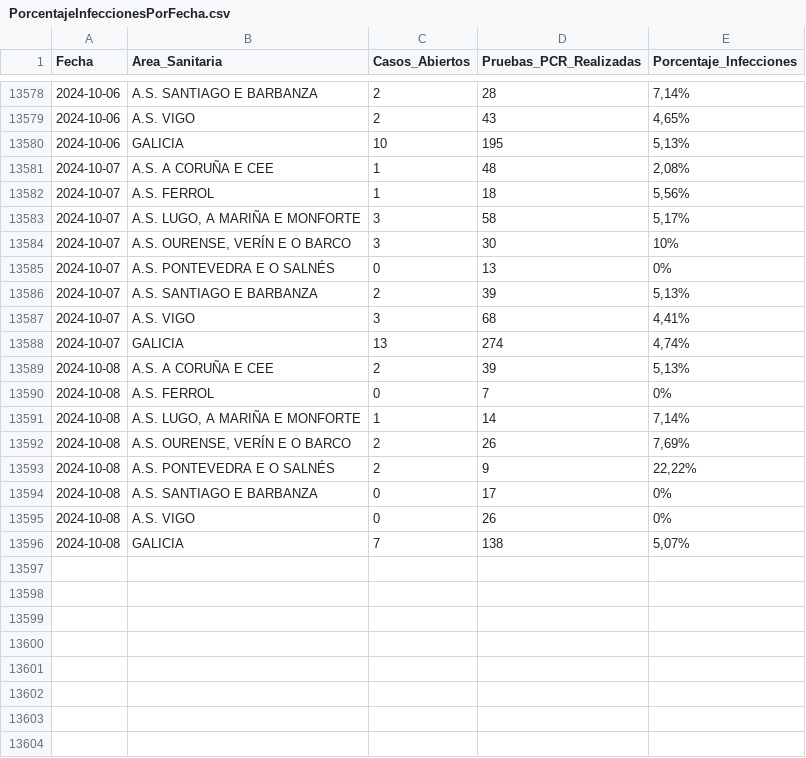
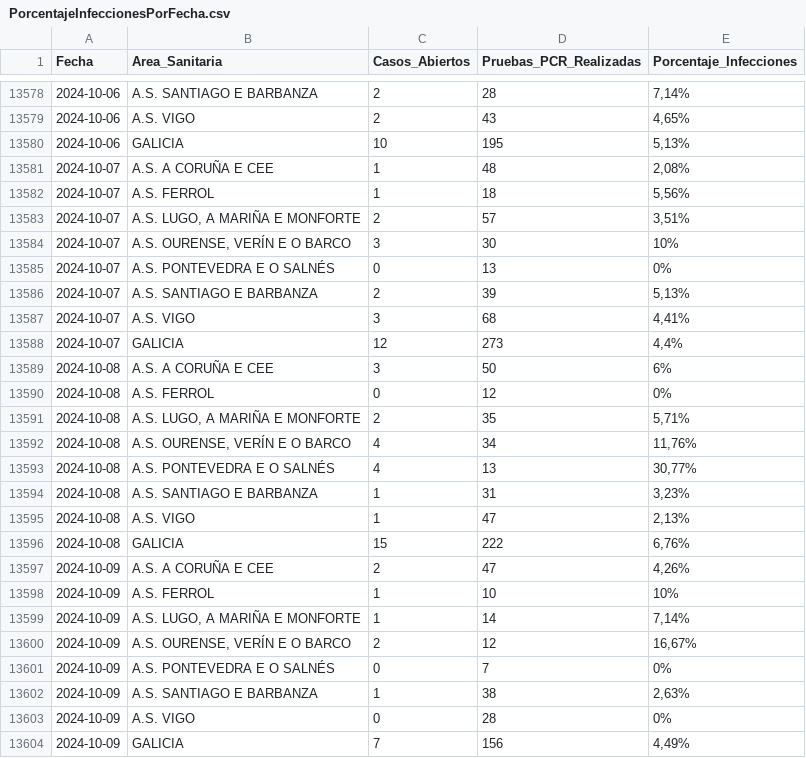
Before and after one commit to jjelosua/sergas-covid19-data, a CSV file: PorcentajeInfeccionesPorFecha.csv, drawn as a sheet; only a part is shown, gaps mark what is left out; the diff covers the shown part only.

```diff
--- a/PorcentajeInfeccionesPorFecha.csv
+++ b/PorcentajeInfeccionesPorFecha.csv
@@ -13582,3 +13582,3 @@ Fecha,Area_Sanitaria,Casos_Abiertos,Pruebas_PCR_Realizadas,Porcentaje_Infeccione
 2024-10-07,"A.S. FERROL","1","18","5,56%"
-2024-10-07,"A.S. LUGO, A MARIÑA E MONFORTE","3","58","5,17%"
+2024-10-07,"A.S. LUGO, A MARIÑA E MONFORTE","2","57","3,51%"
 2024-10-07,"A.S. OURENSE, VERÍN E O BARCO","3","30","10%"
@@ -13587,10 +13587,18 @@ Fecha,Area_Sanitaria,Casos_Abiertos,Pruebas_PCR_Realizadas,Porcentaje_Infeccione
 2024-10-07,"A.S. VIGO","3","68","4,41%"
-2024-10-07,"GALICIA","13","274","4,74%"
-2024-10-08,"A.S. A CORUÑA E CEE","2","39","5,13%"
-2024-10-08,"A.S. FERROL","0","7","0%"
-2024-10-08,"A.S. LUGO, A MARIÑA E MONFORTE","1","14","7,14%"
-2024-10-08,"A.S. OURENSE, VERÍN E O BARCO","2","26","7,69%"
-2024-10-08,"A.S. PONTEVEDRA E O SALNÉS","2","9","22,22%"
-2024-10-08,"A.S. SANTIAGO E BARBANZA","0","17","0%"
-2024-10-08,"A.S. VIGO","0","26","0%"
-2024-10-08,"GALICIA","7","138","5,07%"
+2024-10-07,"GALICIA","12","273","4,4%"
+2024-10-08,"A.S. A CORUÑA E CEE","3","50","6%"
+2024-10-08,"A.S. FERROL","0","12","0%"
+2024-10-08,"A.S. LUGO, A MARIÑA E MONFORTE","2","35","5,71%"
+2024-10-08,"A.S. OURENSE, VERÍN E O BARCO","4","34","11,76%"
+2024-10-08,"A.S. PONTEVEDRA E O SALNÉS","4","13","30,77%"
+2024-10-08,"A.S. SANTIAGO E BARBANZA","1","31","3,23%"
+2024-10-08,"A.S. VIGO","1","47","2,13%"
+2024-10-08,"GALICIA","15","222","6,76%"
+2024-10-09,"A.S. A CORUÑA E CEE","2","47","4,26%"
+2024-10-09,"A.S. FERROL","1","10","10%"
+2024-10-09,"A.S. LUGO, A MARIÑA E MONFORTE","1","14","7,14%"
+2024-10-09,"A.S. OURENSE, VERÍN E O BARCO","2","12","16,67%"
+2024-10-09,"A.S. PONTEVEDRA E O SALNÉS","0","7","0%"
+2024-10-09,"A.S. SANTIAGO E BARBANZA","1","38","2,63%"
+2024-10-09,"A.S. VIGO","0","28","0%"
+2024-10-09,"GALICIA","7","156","4,49%"
```
Also changed, not shown: 44 edited cells elsewhere in this file, ActivosCuradosFallecidos.csv, OcupacionCamasHospital.csv, 1 other file.
